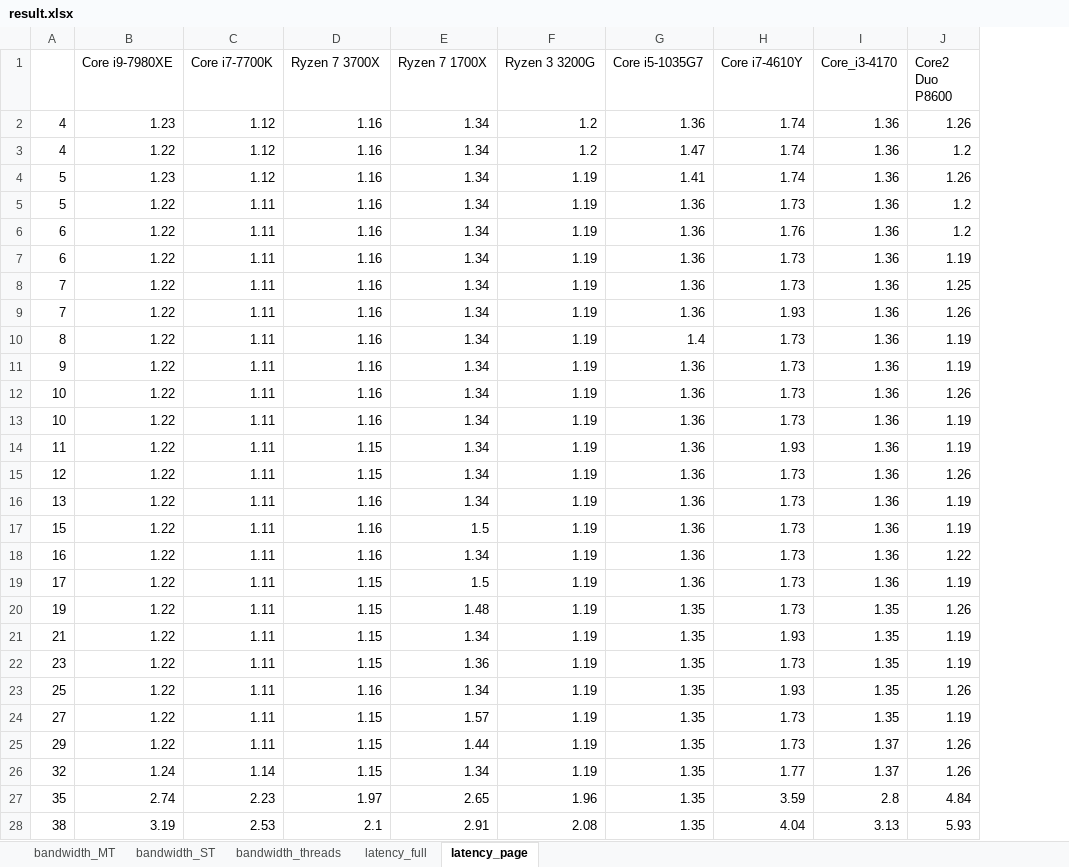
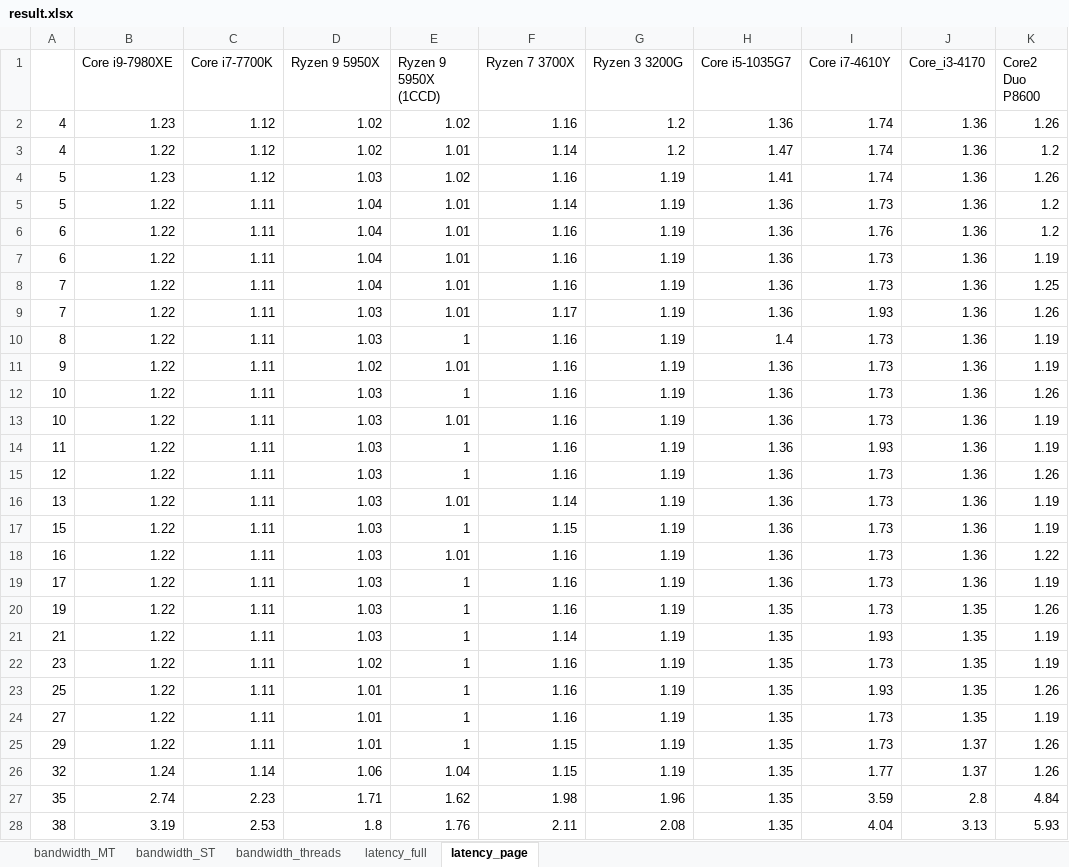
Before and after one commit to rigaya/ram_speed, an Excel workbook: results/result.xlsx, sheet latency_page, drawn as a sheet; only a part is shown; values as stored, in another font and other column widths than the file's, no borders; charts and pictures not drawn; removed rows and columns are numbered as before the commit, all else as after; the diff covers the shown part only; the diff names each change by its address in the sheet, - before the commit and + after, or states it on an @@ line.

Commit message:
Ryzen9 5950Xの結果を追加。

```diff
--- a/results/result.xlsx (sheet latency_page)
+++ b/results/result.xlsx (sheet latency_page)
+column D (Ryzen 9 5950X), rows 2-28: 1.02 | 1.02 | 1.03 | 1.04 | 1.04 | 1.04 | 1.04 | 1.03 | 1.03 | 1.02 | 1.03 | 1.03 | 1.03 | 1.03 | 1.03 | 1.03 | 1.03 | 1.03 | 1.03 | 1.03 | 1.02 | 1.01 | 1.01 | 1.01 | 1.06 | 1.71 | 1.8
+column E (Ryzen 9 5950X (1CCD)), rows 2-28: 1.02 | 1.01 | 1.02 | 1.01 | 1.01 | 1.01 | 1.01 | 1.01 | 1 | 1.01 | 1 | 1.01 | 1 | 1 | 1.01 | 1 | 1.01 | 1 | 1 | 1 | 1 | 1 | 1 | 1 | 1.04 | 1.62 | 1.76
-column E (Ryzen 7 1700X), rows 2-28: 1.34 | 1.34 | 1.34 | 1.34 | 1.34 | 1.34 | 1.34 | 1.34 | 1.34 | 1.34 | 1.34 | 1.34 | 1.34 | 1.34 | 1.34 | 1.5 | 1.34 | 1.5 | 1.48 | 1.34 | 1.36 | 1.34 | 1.57 | 1.44 | 1.34 | 2.65 | 2.91
-F3 (Ryzen 7 3700X): 1.16
+F3 (Ryzen 7 3700X): 1.14
-F5 (Ryzen 7 3700X): 1.16
+F5 (Ryzen 7 3700X): 1.14
-F9 (Ryzen 7 3700X): 1.16
+F9 (Ryzen 7 3700X): 1.17
-F14:F15 (Ryzen 7 3700X): 1.15
+F14:F15 (Ryzen 7 3700X): 1.16
-F16 (Ryzen 7 3700X): 1.16
+F16 (Ryzen 7 3700X): 1.14
-F17 (Ryzen 7 3700X): 1.16
+F17 (Ryzen 7 3700X): 1.15
-F19:F20 (Ryzen 7 3700X): 1.15
+F19:F20 (Ryzen 7 3700X): 1.16
-F21 (Ryzen 7 3700X): 1.15
+F21 (Ryzen 7 3700X): 1.14
-F22 (Ryzen 7 3700X): 1.15
+F22 (Ryzen 7 3700X): 1.16
-F24 (Ryzen 7 3700X): 1.15
+F24 (Ryzen 7 3700X): 1.16
-F27 (Ryzen 7 3700X): 1.97
+F27 (Ryzen 7 3700X): 1.98
-F28 (Ryzen 7 3700X): 2.1
+F28 (Ryzen 7 3700X): 2.11
```
Also changed, not shown: 7 added rows and 95 edited cells elsewhere in this sheet, sheet latency_full, sheet bandwidth_ST, sheet bandwidth_MT, sheet bandwidth_threads, charts or pictures, 11 other files.
